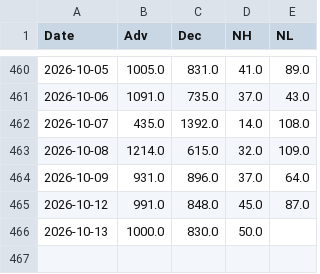
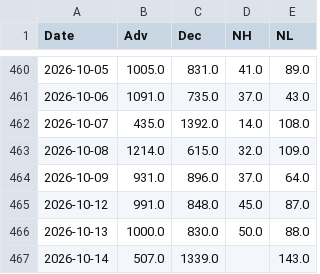
Before and after one commit to volantkao/finance_data, a CSV file: nyse_history.csv, drawn as a sheet; only a part is shown, gaps mark what is left out.

```diff
--- a/nyse_history.csv
+++ b/nyse_history.csv
@@ -465,2 +465,3 @@ Date,Adv,Dec,NH,NL
 2026-10-12,991.0,848.0,45.0,87.0
-2026-10-13,1000.0,830.0,50.0,
+2026-10-13,1000.0,830.0,50.0,88.0
+2026-10-14,507.0,1339.0,,143.0
```
